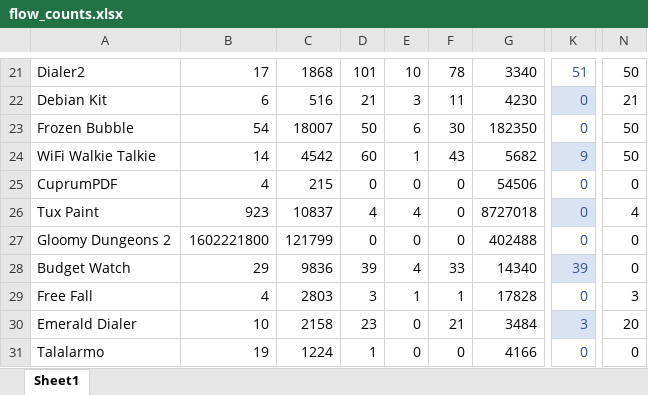
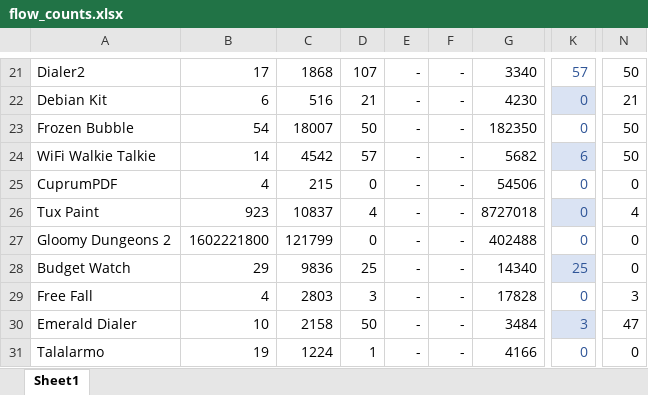
Before and after one commit to amordahl/AndroidTAEnvironment, an Excel workbook: old_records/old_results/fossdroid31/flow_counts.xlsx, sheet Sheet1, drawn as a sheet; only a part is shown, gaps mark what is left out; values as stored, in another font and other column widths than the file's, no borders; table styles not drawn; the diff covers the shown part only; the diff names each change by its address in the sheet, - before the commit and + after, or states it on an @@ line.

```diff
--- a/old_records/old_results/fossdroid31/flow_counts.xlsx (sheet Sheet1)
+++ b/old_records/old_results/fossdroid31/flow_counts.xlsx (sheet Sheet1)
-D21: 101
+D21: 107
-E21: 10
+E21: -
-F21: 78
+F21: -
-K21: 51
+K21: 57
-E22: 3
+E22: -
-F22: 11
+F22: -
-E23: 6
+E23: -
-F23: 30
+F23: -
-D24: 60
+D24: 57
-E24: 1
+E24: -
-F24: 43
+F24: -
-K24: 9
+K24: 6
-E25: 0
+E25: -
-F25:F27: 0
+F25:F27: -
-E26: 4
+E26: -
-E27: 0
+E27: -
-D28: 39
+D28: 25
-E28: 4
+E28: -
-F28: 33
+F28: -
-K28: 39
+K28: 25
-E29: 1
+E29: -
-F29: 1
+F29: -
-D30: 23
+D30: 50
-E30:E31: 0
+E30:E31: -
-F30: 21
+F30: -
-N30: 20
+N30: 47
-F31: 0
+F31: -
```
Also changed, not shown: 1 added row, 1 removed row, 50 edited cells and cell formats elsewhere in this sheet, results/pvalue_table.xlsx, 17 other files.
